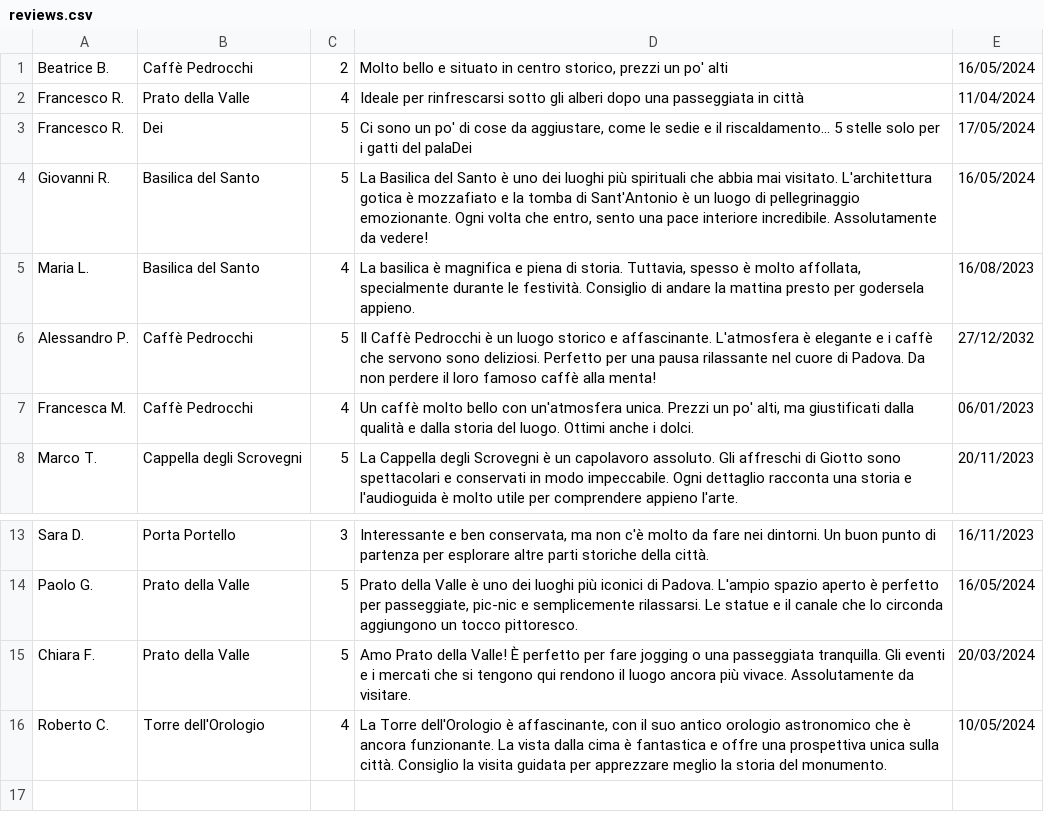
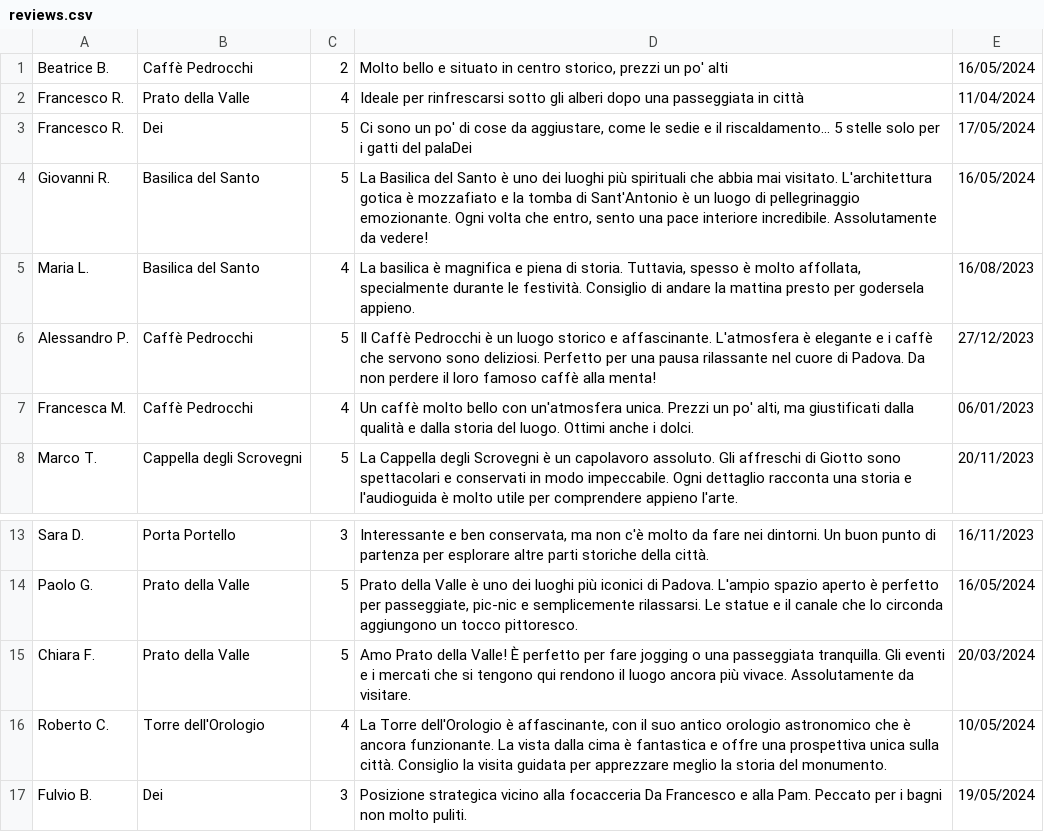
Before and after one commit to Roncooo/WhatsaPD, a CSV file: app/src/main/res/raw/reviews.csv, drawn as a sheet; only a part is shown, gaps mark what is left out.

Commit message:
Added Fulvio's review

```diff
--- a/app/src/main/res/raw/reviews.csv
+++ b/app/src/main/res/raw/reviews.csv
@@ -5,3 +5,3 @@
 "Maria L.","Basilica del Santo",4,"La basilica è magnifica e piena di storia. Tuttavia, spesso è molto affollata, specialmente durante le festività. Consiglio di andare la mattina presto per godersela appieno.",16/08/2023
-"Alessandro P.","Caffè Pedrocchi",5,"Il Caffè Pedrocchi è un luogo storico e affascinante. L'atmosfera è elegante e i caffè che servono sono deliziosi. Perfetto per una pausa rilassante nel cuore di Padova. Da non perdere il loro famoso caffè alla menta!",27/12/2032
+"Alessandro P.","Caffè Pedrocchi",5,"Il Caffè Pedrocchi è un luogo storico e affascinante. L'atmosfera è elegante e i caffè che servono sono deliziosi. Perfetto per una pausa rilassante nel cuore di Padova. Da non perdere il loro famoso caffè alla menta!",27/12/2023
 "Francesca M.","Caffè Pedrocchi",4,"Un caffè molto bello con un'atmosfera unica. Prezzi un po' alti, ma giustificati dalla qualità e dalla storia del luogo. Ottimi anche i dolci.",06/01/2023
@@ -16 +16,2 @@
 "Roberto C.","Torre dell'Orologio",4,"La Torre dell'Orologio è affascinante, con il suo antico orologio astronomico che è ancora funzionante. La vista dalla cima è fantastica e offre una prospettiva unica sulla città. Consiglio la visita guidata per apprezzare meglio la storia del monumento.",10/05/2024
+"Fulvio B.","Dei",3,"Posizione strategica vicino alla focacceria Da Francesco e alla Pam. Peccato per i bagni non molto puliti.",19/05/2024
```
